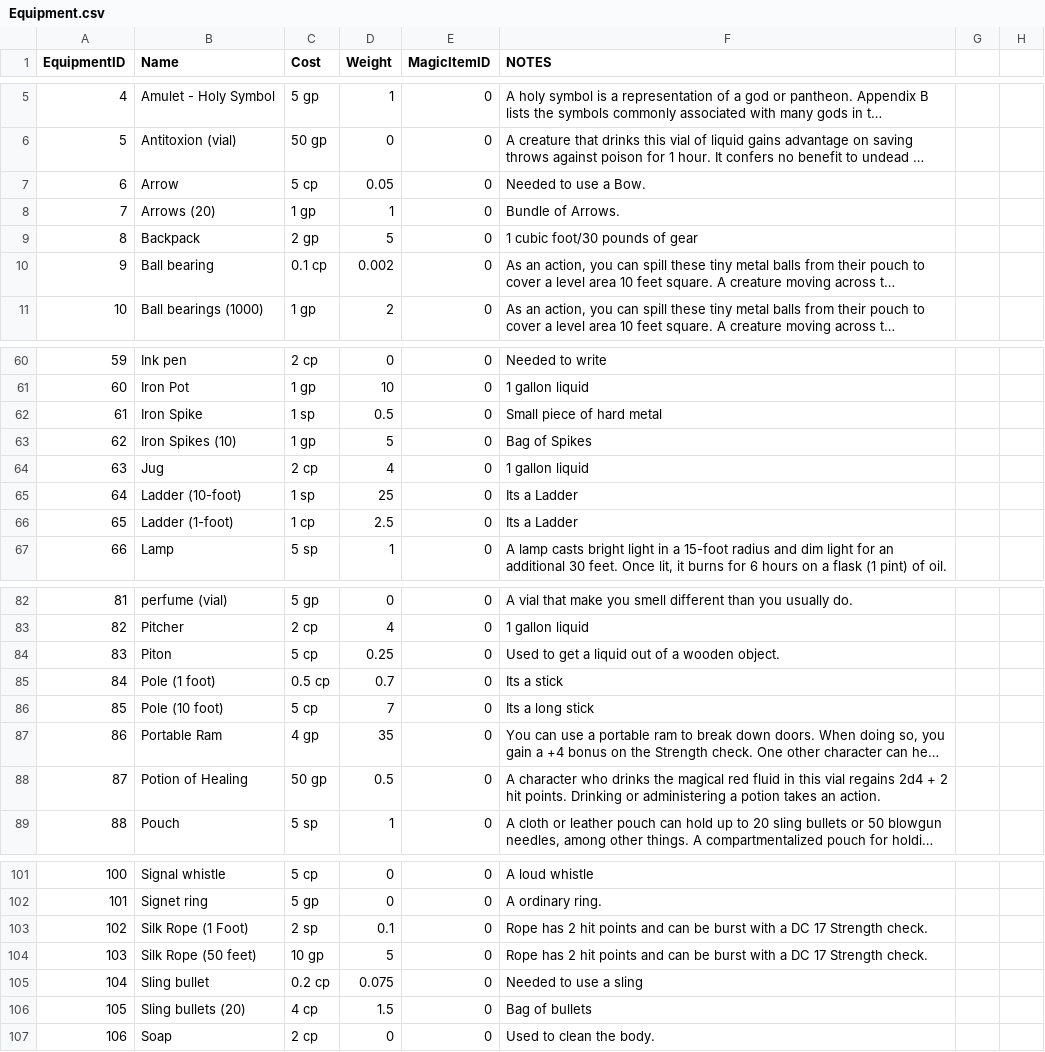
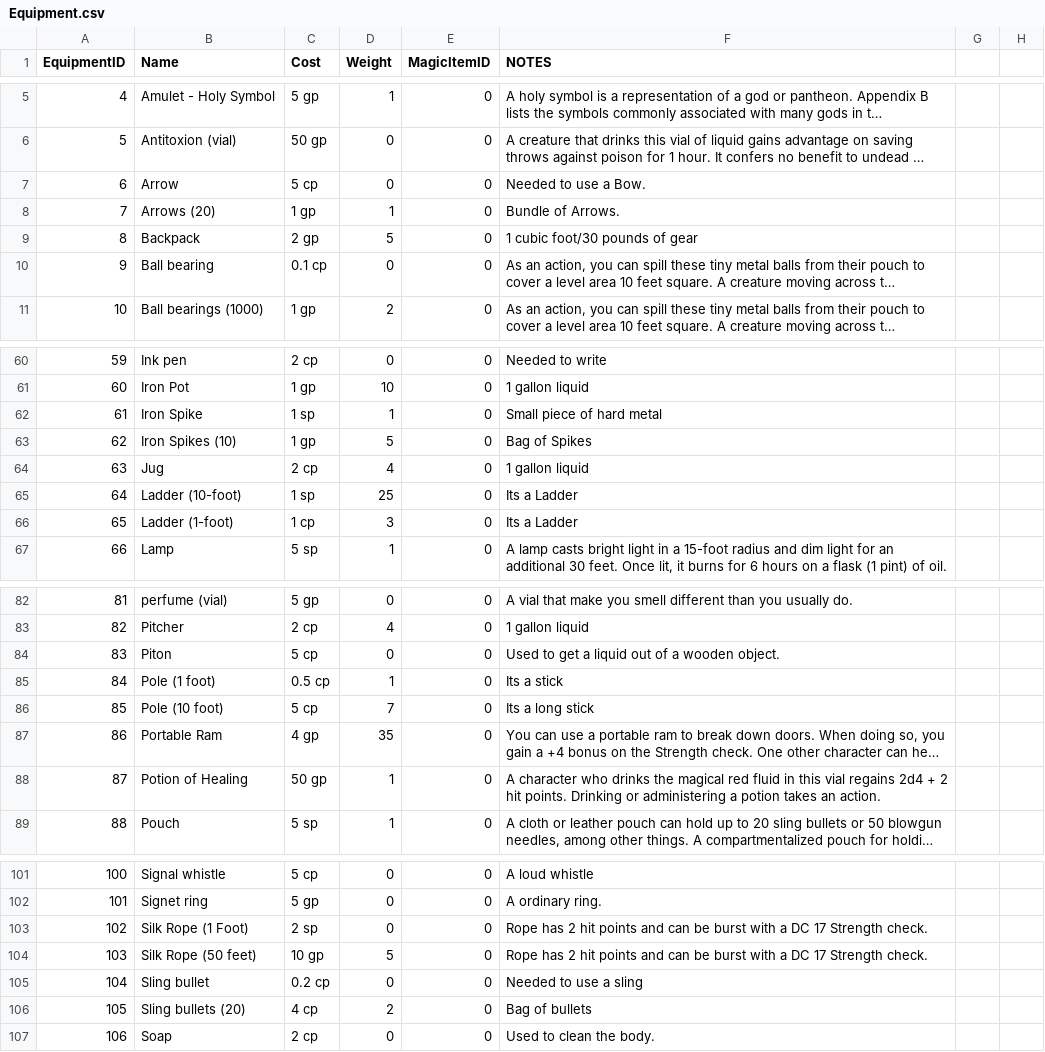
Before and after one commit to edavis0314/DnD-Manager, a CSV file: DND Character Manager/src/CheckData/Equipment.csv, drawn as a sheet; only a part is shown, gaps mark what is left out; long unchanged cells end in …; the diff covers the shown part only; the diff names each change by its address in the sheet, - before the commit and + after, or states it on an @@ line.

```diff
--- a/DND Character Manager/src/CheckData/Equipment.csv
+++ b/DND Character Manager/src/CheckData/Equipment.csv
-D7 (Weight): 0.05
+D7 (Weight): 0
-D10 (Weight): 0.002
+D10 (Weight): 0
-D62 (Weight): 0.5
+D62 (Weight): 1
-D66 (Weight): 2.5
+D66 (Weight): 3
-D84 (Weight): 0.25
+D84 (Weight): 0
-D85 (Weight): 0.7
+D85 (Weight): 1
-D88 (Weight): 0.5
+D88 (Weight): 1
-D103 (Weight): 0.1
+D103 (Weight): 0
-D105 (Weight): 0.075
+D105 (Weight): 0
-D106 (Weight): 1.5
+D106 (Weight): 2
```
Also changed, not shown: 25 edited cells elsewhere in this file, DND Character Manager/src/CheckData/EffectGroup.csv, DND Character Manager/src/CheckData/Magic.csv, 8 other files.
